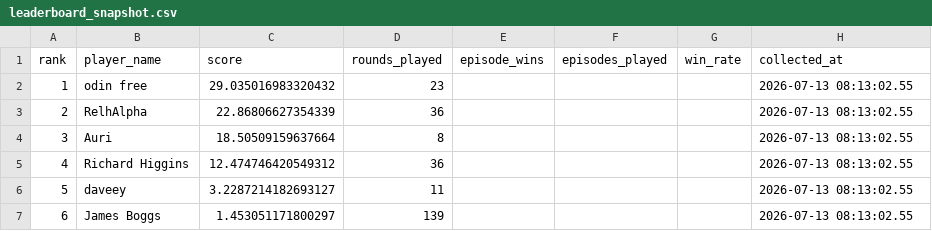
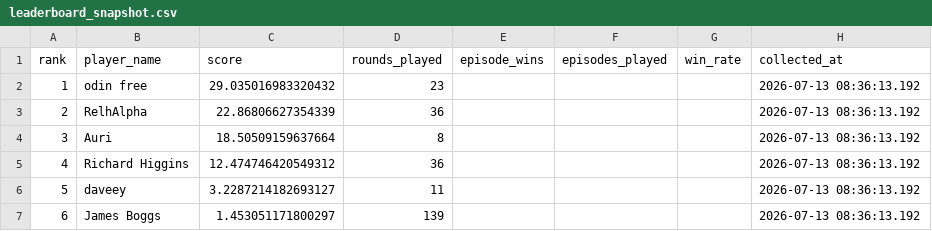
Before and after one commit to welttowelt/proxywar-coworld-starter, a CSV file: data/analysis/leaderboard_snapshot.csv, drawn as a sheet.

Commit message:
Refresh Proxy War dashboard data

```diff
--- a/data/analysis/leaderboard_snapshot.csv
+++ b/data/analysis/leaderboard_snapshot.csv
@@ -1,7 +1,7 @@
 rank,player_name,score,rounds_played,episode_wins,episodes_played,win_rate,collected_at
-1,odin free,29.035016983320432,23,,,,2026-07-13 08:13:02.55
-2,RelhAlpha,22.86806627354339,36,,,,2026-07-13 08:13:02.55
-3,Auri,18.50509159637664,8,,,,2026-07-13 08:13:02.55
-4,Richard Higgins,12.474746420549312,36,,,,2026-07-13 08:13:02.55
-5,daveey,3.2287214182693127,11,,,,2026-07-13 08:13:02.55
-6,James Boggs,1.453051171800297,139,,,,2026-07-13 08:13:02.55
+1,odin free,29.035016983320432,23,,,,2026-07-13 08:36:13.192
+2,RelhAlpha,22.86806627354339,36,,,,2026-07-13 08:36:13.192
+3,Auri,18.50509159637664,8,,,,2026-07-13 08:36:13.192
+4,Richard Higgins,12.474746420549312,36,,,,2026-07-13 08:36:13.192
+5,daveey,3.2287214182693127,11,,,,2026-07-13 08:36:13.192
+6,James Boggs,1.453051171800297,139,,,,2026-07-13 08:36:13.192
```
Also changed, not shown: 14 other files.
